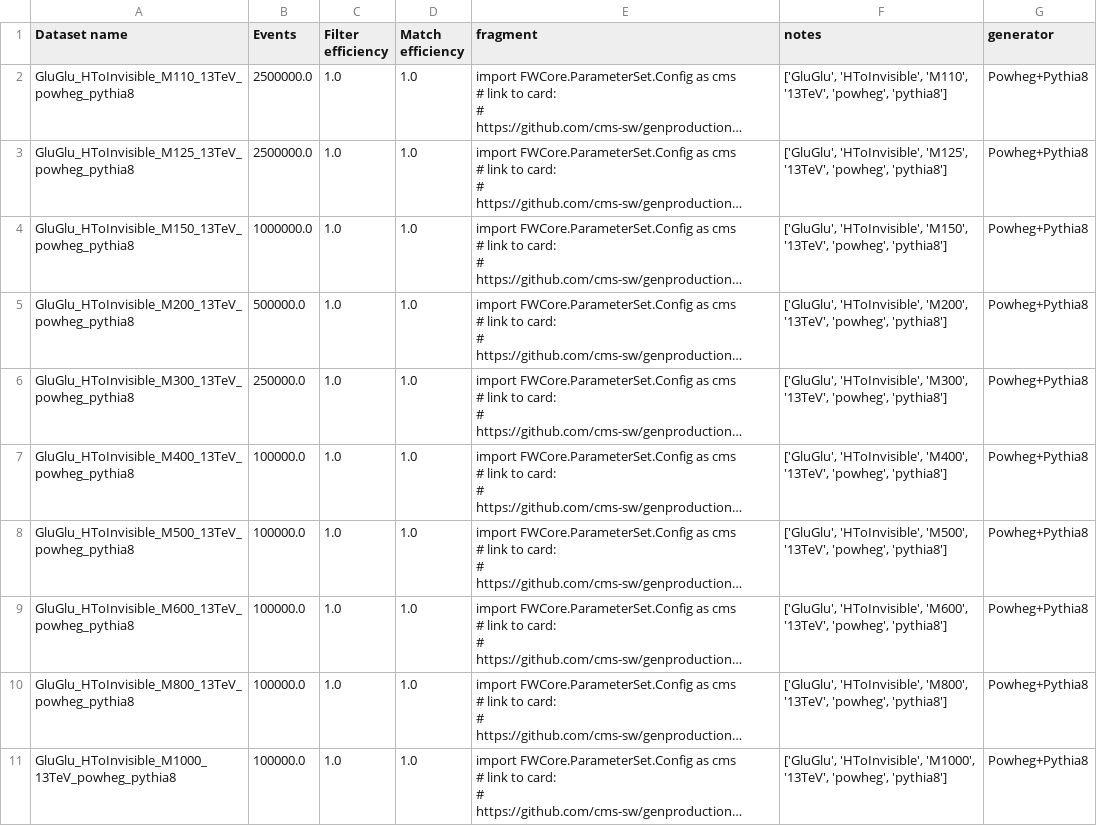
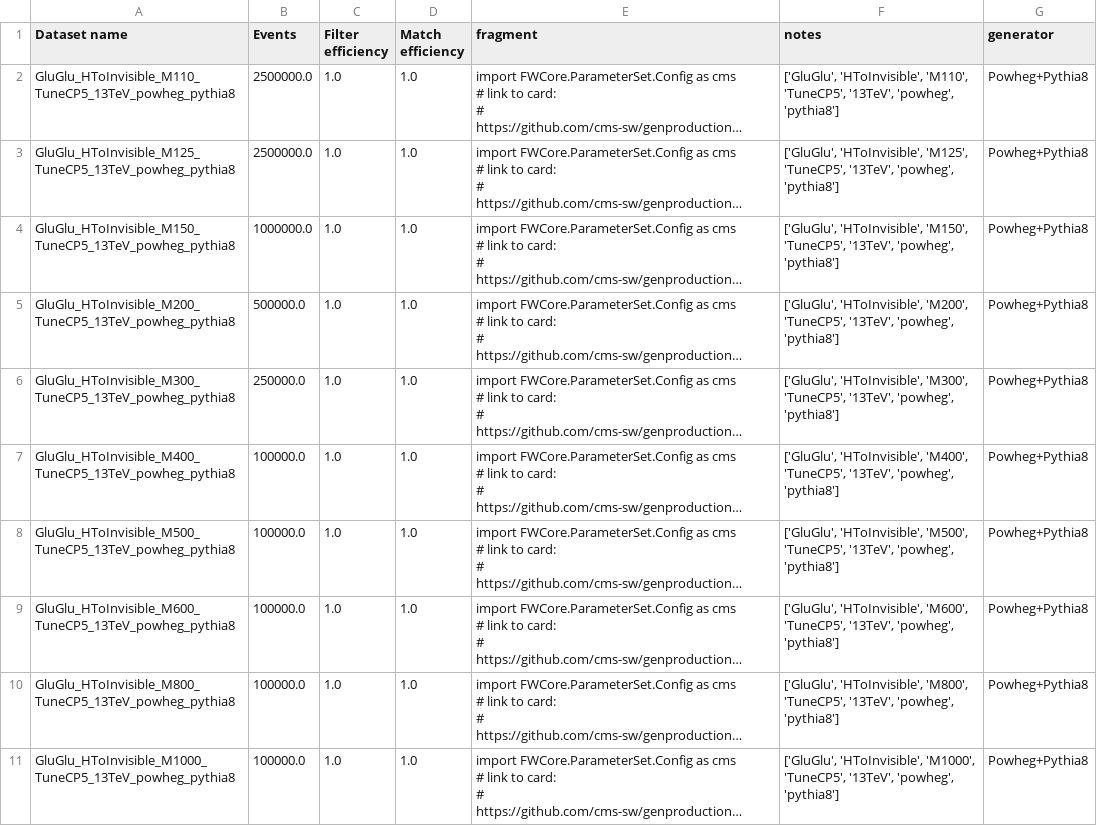
Before and after one commit to hftsoi/MccM_Utilities, a CSV file: HiggsToInvisible/csv/ggH/ggH_2017_requests.csv, drawn as a sheet; long unchanged cells end in …; the diff names each change by its address in the sheet, - before the commit and + after, or states it on an @@ line.

```diff
--- a/HiggsToInvisible/csv/ggH/ggH_2017_requests.csv
+++ b/HiggsToInvisible/csv/ggH/ggH_2017_requests.csv
-A2 (Dataset name): GluGlu_HToInvisible_M110_13TeV_powheg_pythia8
+A2 (Dataset name): GluGlu_HToInvisible_M110_TuneCP5_13TeV_powheg_pythia8
-F2 (notes): …'HToInvisible', 'M110', '13TeV', 'powheg',…
+F2 (notes): …'HToInvisible', 'M110', 'TuneCP5', '13TeV', 'powheg',…
-A3 (Dataset name): GluGlu_HToInvisible_M125_13TeV_powheg_pythia8
+A3 (Dataset name): GluGlu_HToInvisible_M125_TuneCP5_13TeV_powheg_pythia8
-F3 (notes): …'HToInvisible', 'M125', '13TeV', 'powheg',…
+F3 (notes): …'HToInvisible', 'M125', 'TuneCP5', '13TeV', 'powheg',…
-A4 (Dataset name): GluGlu_HToInvisible_M150_13TeV_powheg_pythia8
+A4 (Dataset name): GluGlu_HToInvisible_M150_TuneCP5_13TeV_powheg_pythia8
-F4 (notes): …'HToInvisible', 'M150', '13TeV', 'powheg',…
+F4 (notes): …'HToInvisible', 'M150', 'TuneCP5', '13TeV', 'powheg',…
-A5 (Dataset name): GluGlu_HToInvisible_M200_13TeV_powheg_pythia8
+A5 (Dataset name): GluGlu_HToInvisible_M200_TuneCP5_13TeV_powheg_pythia8
-F5 (notes): …'HToInvisible', 'M200', '13TeV', 'powheg',…
+F5 (notes): …'HToInvisible', 'M200', 'TuneCP5', '13TeV', 'powheg',…
-A6 (Dataset name): GluGlu_HToInvisible_M300_13TeV_powheg_pythia8
+A6 (Dataset name): GluGlu_HToInvisible_M300_TuneCP5_13TeV_powheg_pythia8
-F6 (notes): …'HToInvisible', 'M300', '13TeV', 'powheg',…
+F6 (notes): …'HToInvisible', 'M300', 'TuneCP5', '13TeV', 'powheg',…
-A7 (Dataset name): GluGlu_HToInvisible_M400_13TeV_powheg_pythia8
+A7 (Dataset name): GluGlu_HToInvisible_M400_TuneCP5_13TeV_powheg_pythia8
-F7 (notes): …'HToInvisible', 'M400', '13TeV', 'powheg',…
+F7 (notes): …'HToInvisible', 'M400', 'TuneCP5', '13TeV', 'powheg',…
-A8 (Dataset name): GluGlu_HToInvisible_M500_13TeV_powheg_pythia8
+A8 (Dataset name): GluGlu_HToInvisible_M500_TuneCP5_13TeV_powheg_pythia8
-F8 (notes): …'HToInvisible', 'M500', '13TeV', 'powheg',…
+F8 (notes): …'HToInvisible', 'M500', 'TuneCP5', '13TeV', 'powheg',…
-A9 (Dataset name): GluGlu_HToInvisible_M600_13TeV_powheg_pythia8
+A9 (Dataset name): GluGlu_HToInvisible_M600_TuneCP5_13TeV_powheg_pythia8
-F9 (notes): …'HToInvisible', 'M600', '13TeV', 'powheg',…
+F9 (notes): …'HToInvisible', 'M600', 'TuneCP5', '13TeV', 'powheg',…
-A10 (Dataset name): GluGlu_HToInvisible_M800_13TeV_powheg_pythia8
+A10 (Dataset name): GluGlu_HToInvisible_M800_TuneCP5_13TeV_powheg_pythia8
-F10 (notes): …'HToInvisible', 'M800', '13TeV', 'powheg',…
+F10 (notes): …'HToInvisible', 'M800', 'TuneCP5', '13TeV', 'powheg',…
-A11 (Dataset name): GluGlu_HToInvisible_M1000_13TeV_powheg_pythia8
+A11 (Dataset name): GluGlu_HToInvisible_M1000_TuneCP5_13TeV_powheg_pythia8
-F11 (notes): …'HToInvisible', 'M1000', '13TeV', 'powheg',…
+F11 (notes): …'HToInvisible', 'M1000', 'TuneCP5', '13TeV', 'powheg',…
```
Also changed, not shown: HiggsToInvisible/csv/ggH/ggH_2016_requests.csv, HiggsToInvisible/csv/ggH/ggH_2018_requests.csv, 1 other file.
